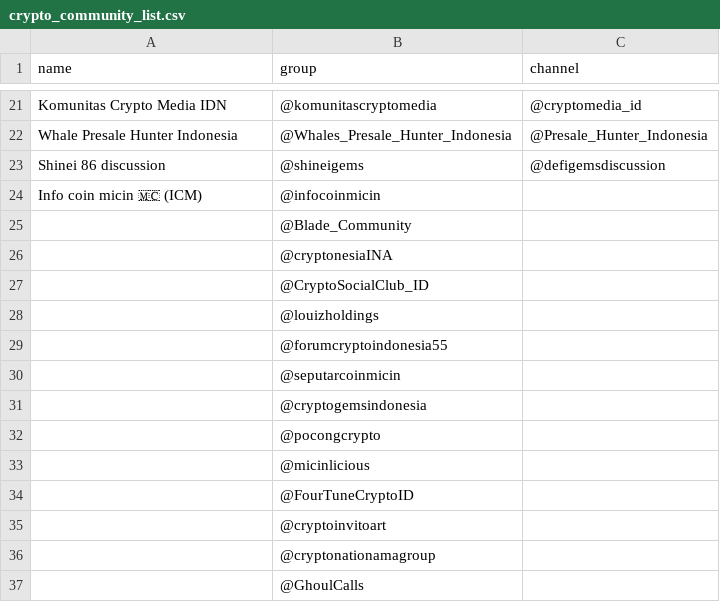
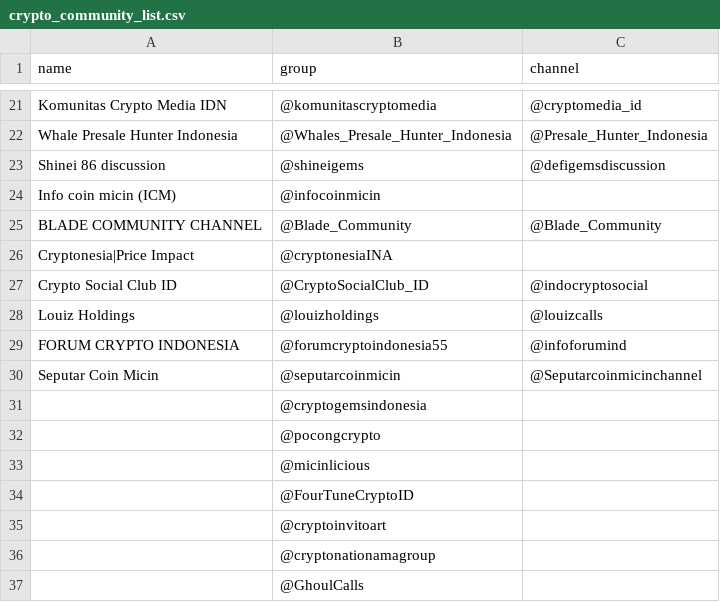
Before and after one commit to faishal-lib/Dataset, a CSV file: Blockchain/Community/Telegram/crypto_community_list.csv, drawn as a sheet; only a part is shown, gaps mark what is left out.

Commit message:
Update crypto_community_list.csv

```diff
--- a/Blockchain/Community/Telegram/crypto_community_list.csv
+++ b/Blockchain/Community/Telegram/crypto_community_list.csv
@@ -23,9 +23,9 @@ Whale Presale Hunter Indonesia,@Whales_Presale_Hunter_Indonesia,@Presale_Hunter_
 Shinei 86 discussion,@shineigems,@defigemsdiscussion
-Info coin micin 🇲🇨 (ICM),@infocoinmicin,
-,@Blade_Community,
-,@cryptonesiaINA,
-,@CryptoSocialClub_ID,
-,@louizholdings,
-,@forumcryptoindonesia55,
-,@seputarcoinmicin,
+Info coin micin (ICM),@infocoinmicin,
+BLADE COMMUNITY CHANNEL,@Blade_Community,@Blade_Community
+Cryptonesia|Price Impact,@cryptonesiaINA,
+Crypto Social Club ID,@CryptoSocialClub_ID,@indocryptosocial
+Louiz Holdings,@louizholdings,@louizcalls
+FORUM CRYPTO INDONESIA,@forumcryptoindonesia55,@infoforumind
+Seputar Coin Micin,@seputarcoinmicin,@Seputarcoinmicinchannel
 ,@cryptogemsindonesia,
```
